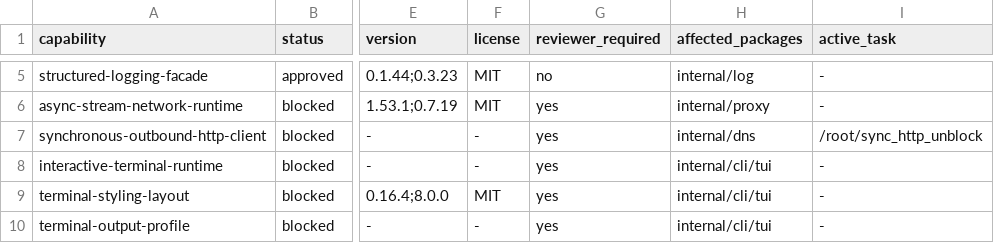
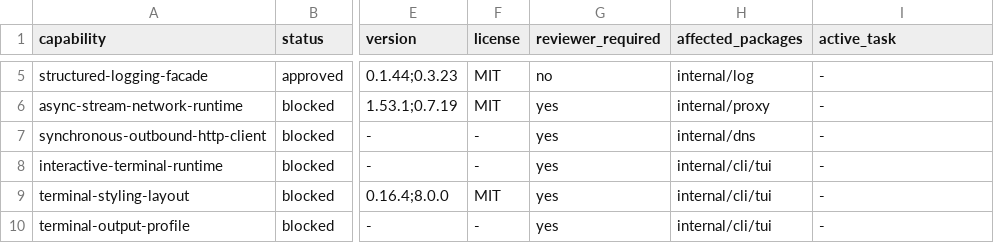
Before and after one commit to getployz/ployz-rust-port, a TSV file: migration/DEPENDENCIES.tsv, drawn as a sheet; only a part is shown, gaps mark what is left out; the diff names each change by its address in the sheet, - before the commit and + after, or states it on an @@ line.

```diff
--- a/migration/DEPENDENCIES.tsv
+++ b/migration/DEPENDENCIES.tsv
-I7 (active_task): /root/sync_http_unblock
+I7 (active_task): -
```
